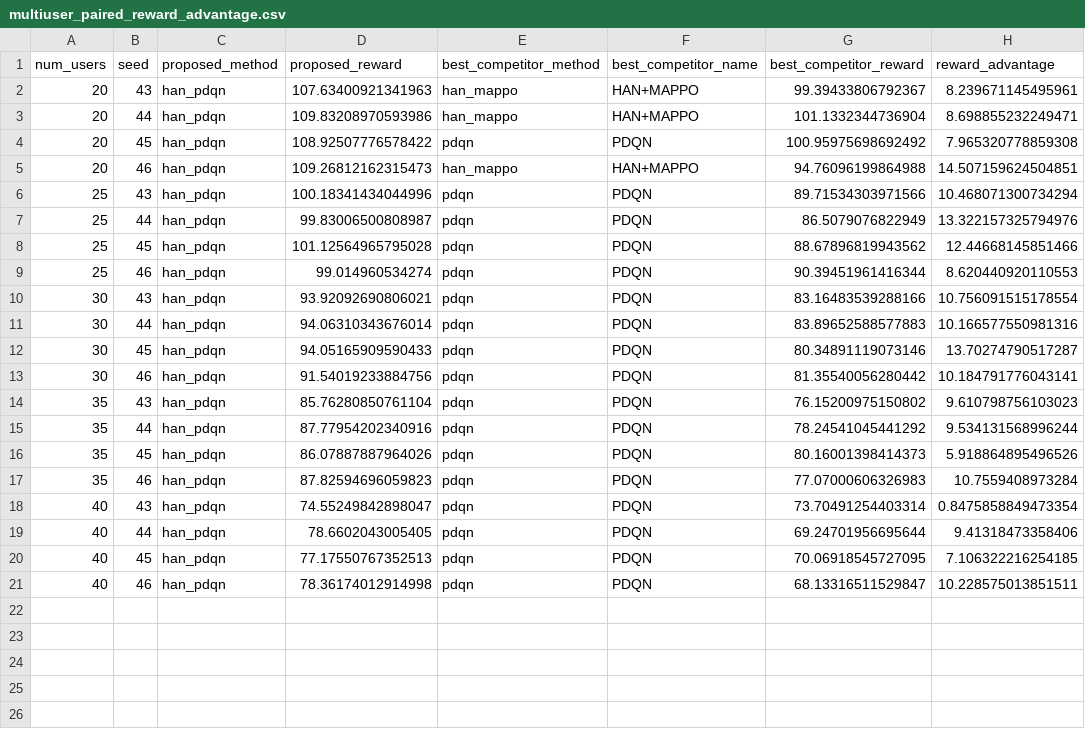
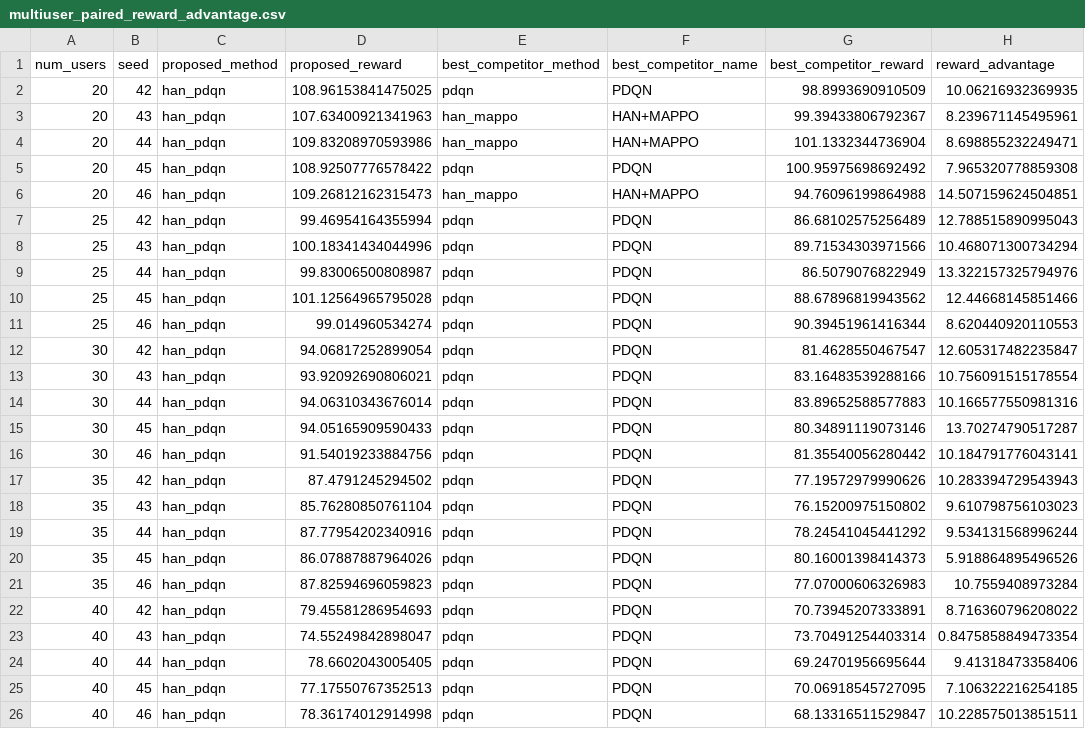
Before and after one commit to anan53214-blip/leo_switch, a CSV file: results/multiseed_0907/multiuser_paired_reward_advantage.csv, drawn as a sheet; the diff names each change by its address in the sheet, - before the commit and + after, or states it on an @@ line.

```diff
--- a/results/multiseed_0907/multiuser_paired_reward_advantage.csv
+++ b/results/multiseed_0907/multiuser_paired_reward_advantage.csv
+row 2: 20 | 42 | han_pdqn | 108.96153841475025 | pdqn | PDQN | 98.8993690910509 | 10.06216932369935
+row 7: 25 | 42 | han_pdqn | 99.46954164355994 | pdqn | PDQN | 86.68102575256489 | 12.788515890995043
+row 12: 30 | 42 | han_pdqn | 94.06817252899054 | pdqn | PDQN | 81.4628550467547 | 12.605317482235847
+row 17: 35 | 42 | han_pdqn | 87.4791245294502 | pdqn | PDQN | 77.19572979990626 | 10.283394729543943
+row 22: 40 | 42 | han_pdqn | 79.45581286954693 | pdqn | PDQN | 70.73945207333891 | 8.716360796208022
```
Also changed, not shown: results/multiseed_0907/multiuser_summary.csv, results/multiseed_0907/u20/comparison_summary.csv, 52 other files.
